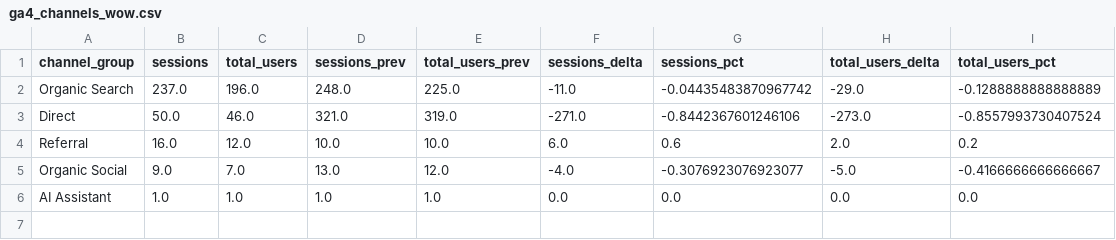
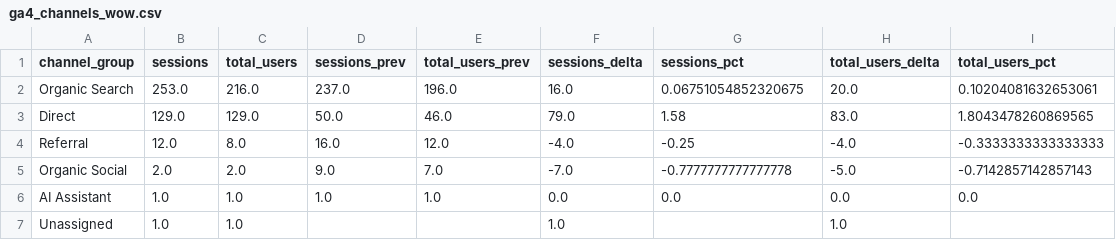
Before and after one commit to takuma51/seo-weekly-report, a CSV file: reports/weekly/ga4_channels_wow.csv, drawn as a sheet.

```diff
--- a/reports/weekly/ga4_channels_wow.csv
+++ b/reports/weekly/ga4_channels_wow.csv
@@ -1,6 +1,7 @@
 channel_group,sessions,total_users,sessions_prev,total_users_prev,sessions_delta,sessions_pct,total_users_delta,total_users_pct
-Organic Search,237.0,196.0,248.0,225.0,-11.0,-0.04435483870967742,-29.0,-0.1288888888888889
-Direct,50.0,46.0,321.0,319.0,-271.0,-0.8442367601246106,-273.0,-0.8557993730407524
-Referral,16.0,12.0,10.0,10.0,6.0,0.6,2.0,0.2
-Organic Social,9.0,7.0,13.0,12.0,-4.0,-0.3076923076923077,-5.0,-0.4166666666666667
+Organic Search,253.0,216.0,237.0,196.0,16.0,0.06751054852320675,20.0,0.10204081632653061
+Direct,129.0,129.0,50.0,46.0,79.0,1.58,83.0,1.8043478260869565
+Referral,12.0,8.0,16.0,12.0,-4.0,-0.25,-4.0,-0.3333333333333333
+Organic Social,2.0,2.0,9.0,7.0,-7.0,-0.7777777777777778,-5.0,-0.7142857142857143
 AI Assistant,1.0,1.0,1.0,1.0,0.0,0.0,0.0,0.0
+Unassigned,1.0,1.0,,,1.0,,1.0,
```
Also changed, not shown: reports/weekly/gsc_top_queries.csv, reports/weekly/gsc_top_queries_wow.csv, 3 other files.
